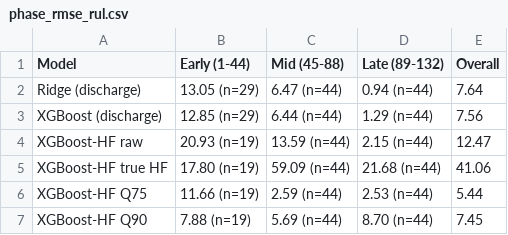
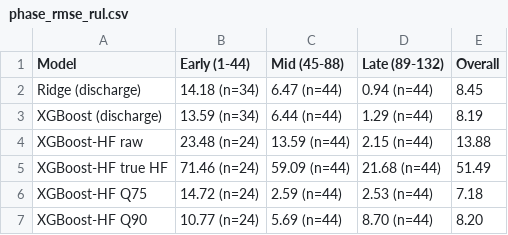
Before and after one commit to adithyaprasadsv/battery-soh-ml, a CSV file: results/phase_rmse_rul.csv, drawn as a sheet.

```diff
--- a/results/phase_rmse_rul.csv
+++ b/results/phase_rmse_rul.csv
@@ -1,7 +1,7 @@
 Model,Early (1-44),Mid (45-88),Late (89-132),Overall
-Ridge (discharge),13.05 (n=29),6.47 (n=44),0.94 (n=44),7.64
-XGBoost (discharge),12.85 (n=29),6.44 (n=44),1.29 (n=44),7.56
-XGBoost-HF raw,20.93 (n=19),13.59 (n=44),2.15 (n=44),12.47
-XGBoost-HF true HF,17.80 (n=19),59.09 (n=44),21.68 (n=44),41.06
-XGBoost-HF Q75,11.66 (n=19),2.59 (n=44),2.53 (n=44),5.44
-XGBoost-HF Q90,7.88 (n=19),5.69 (n=44),8.70 (n=44),7.45
+Ridge (discharge),14.18 (n=34),6.47 (n=44),0.94 (n=44),8.45
+XGBoost (discharge),13.59 (n=34),6.44 (n=44),1.29 (n=44),8.19
+XGBoost-HF raw,23.48 (n=24),13.59 (n=44),2.15 (n=44),13.88
+XGBoost-HF true HF,71.46 (n=24),59.09 (n=44),21.68 (n=44),51.49
+XGBoost-HF Q75,14.72 (n=24),2.59 (n=44),2.53 (n=44),7.18
+XGBoost-HF Q90,10.77 (n=24),5.69 (n=44),8.70 (n=44),8.20
```
Also changed, not shown: results/B0018_SoH_RUL_all_models.csv, 9 other files.
